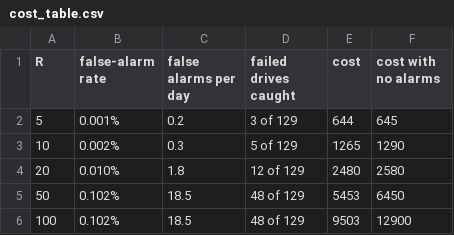
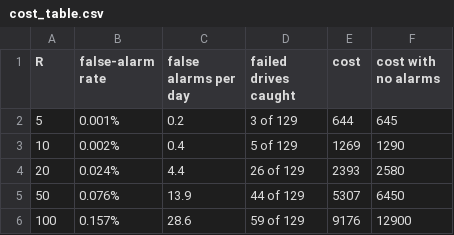
Before and after one commit to d-dalacan/infrastructure-survival-analysis, a CSV file: model/cost_table.csv, drawn as a sheet.

```diff
--- a/model/cost_table.csv
+++ b/model/cost_table.csv
@@ -2,5 +2,5 @@ R,false-alarm rate,false alarms per day,failed drives caught,cost,cost with no a
 5,0.001%,0.2,3 of 129,644,645
-10,0.002%,0.3,5 of 129,1265,1290
-20,0.010%,1.8,12 of 129,2480,2580
-50,0.102%,18.5,48 of 129,5453,6450
-100,0.102%,18.5,48 of 129,9503,12900
+10,0.002%,0.4,5 of 129,1269,1290
+20,0.024%,4.4,26 of 129,2393,2580
+50,0.076%,13.9,44 of 129,5307,6450
+100,0.157%,28.6,59 of 129,9176,12900
```
Also changed, not shown: model/demo_drives.csv, model/demo_key.csv, 9 other files.
